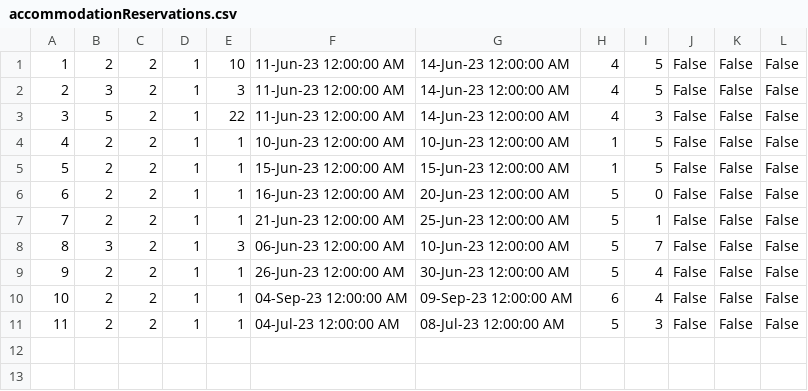
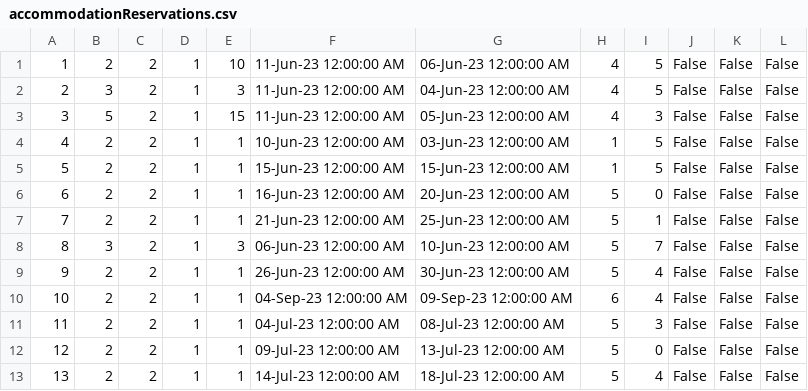
Before and after one commit to ivanailijin/SIMS-Project-team-C, a CSV file: TravelService/TravelService/Resources/Data/accommodationReservations.csv, drawn as a sheet.

```diff
--- a/TravelService/TravelService/Resources/Data/accommodationReservations.csv
+++ b/TravelService/TravelService/Resources/Data/accommodationReservations.csv
@@ -1,5 +1,5 @@
-1|2|2|1|10|11-Jun-23 12:00:00 AM|14-Jun-23 12:00:00 AM|4|5|False|False|False
-2|3|2|1|3|11-Jun-23 12:00:00 AM|14-Jun-23 12:00:00 AM|4|5|False|False|False
-3|5|2|1|22|11-Jun-23 12:00:00 AM|14-Jun-23 12:00:00 AM|4|3|False|False|False
-4|2|2|1|1|10-Jun-23 12:00:00 AM|10-Jun-23 12:00:00 AM|1|5|False|False|False
+1|2|2|1|10|11-Jun-23 12:00:00 AM|06-Jun-23 12:00:00 AM|4|5|False|False|False
+2|3|2|1|3|11-Jun-23 12:00:00 AM|04-Jun-23 12:00:00 AM|4|5|False|False|False
+3|5|2|1|15|11-Jun-23 12:00:00 AM|05-Jun-23 12:00:00 AM|4|3|False|False|False
+4|2|2|1|1|10-Jun-23 12:00:00 AM|03-Jun-23 12:00:00 AM|1|5|False|False|False
 5|2|2|1|1|15-Jun-23 12:00:00 AM|15-Jun-23 12:00:00 AM|1|5|False|False|False
@@ -11 +11,3 @@
 11|2|2|1|1|04-Jul-23 12:00:00 AM|08-Jul-23 12:00:00 AM|5|3|False|False|False
+12|2|2|1|1|09-Jul-23 12:00:00 AM|13-Jul-23 12:00:00 AM|5|0|False|False|False
+13|2|2|1|1|14-Jul-23 12:00:00 AM|18-Jul-23 12:00:00 AM|5|4|False|False|False
```
Also changed, not shown: TravelService/TravelService/Resources/Data/locations.csv, TravelService/TravelService/Resources/Data/reservationRequests.csv, 18 other files.
